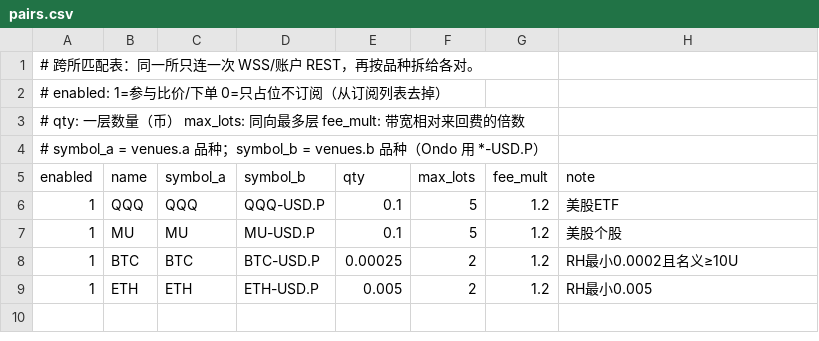
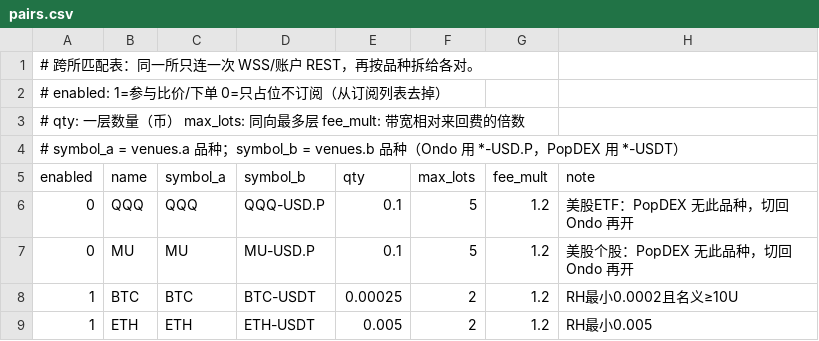
Before and after one commit to Dazmon88/DD-PERP-Strategy, a CSV file: strategys/strategy_vs/pairs.csv, drawn as a sheet.

```diff
--- a/strategys/strategy_vs/pairs.csv
+++ b/strategys/strategy_vs/pairs.csv
@@ -3,7 +3,7 @@
 # qty: 一层数量（币）  max_lots: 同向最多层  fee_mult: 带宽相对来回费的倍数
-# symbol_a = venues.a 品种；symbol_b = venues.b 品种（Ondo 用 *-USD.P）
+# symbol_a = venues.a 品种；symbol_b = venues.b 品种（Ondo 用 *-USD.P，PopDEX 用 *-USDT）
 enabled,name,symbol_a,symbol_b,qty,max_lots,fee_mult,note
-1,QQQ,QQQ,QQQ-USD.P,0.1,5,1.2,美股ETF
-1,MU,MU,MU-USD.P,0.1,5,1.2,美股个股
-1,BTC,BTC,BTC-USD.P,0.00025,2,1.2,RH最小0.0002且名义≥10U
-1,ETH,ETH,ETH-USD.P,0.005,2,1.2,RH最小0.005
+0,QQQ,QQQ,QQQ-USD.P,0.1,5,1.2,美股ETF：PopDEX 无此品种，切回 Ondo 再开
+0,MU,MU,MU-USD.P,0.1,5,1.2,美股个股：PopDEX 无此品种，切回 Ondo 再开
+1,BTC,BTC,BTC-USDT,0.00025,2,1.2,RH最小0.0002且名义≥10U
+1,ETH,ETH,ETH-USDT,0.005,2,1.2,RH最小0.005
```
Also changed, not shown: 1 other file.
